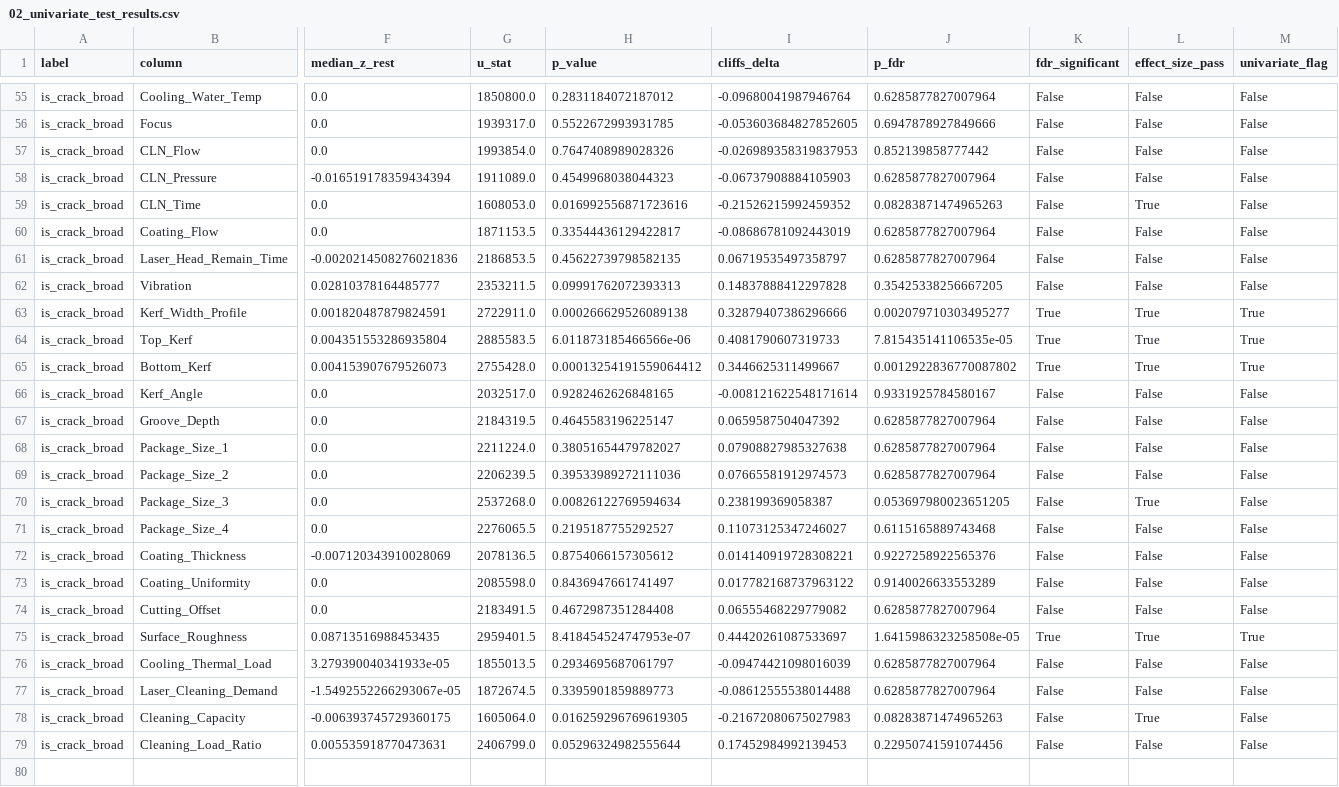
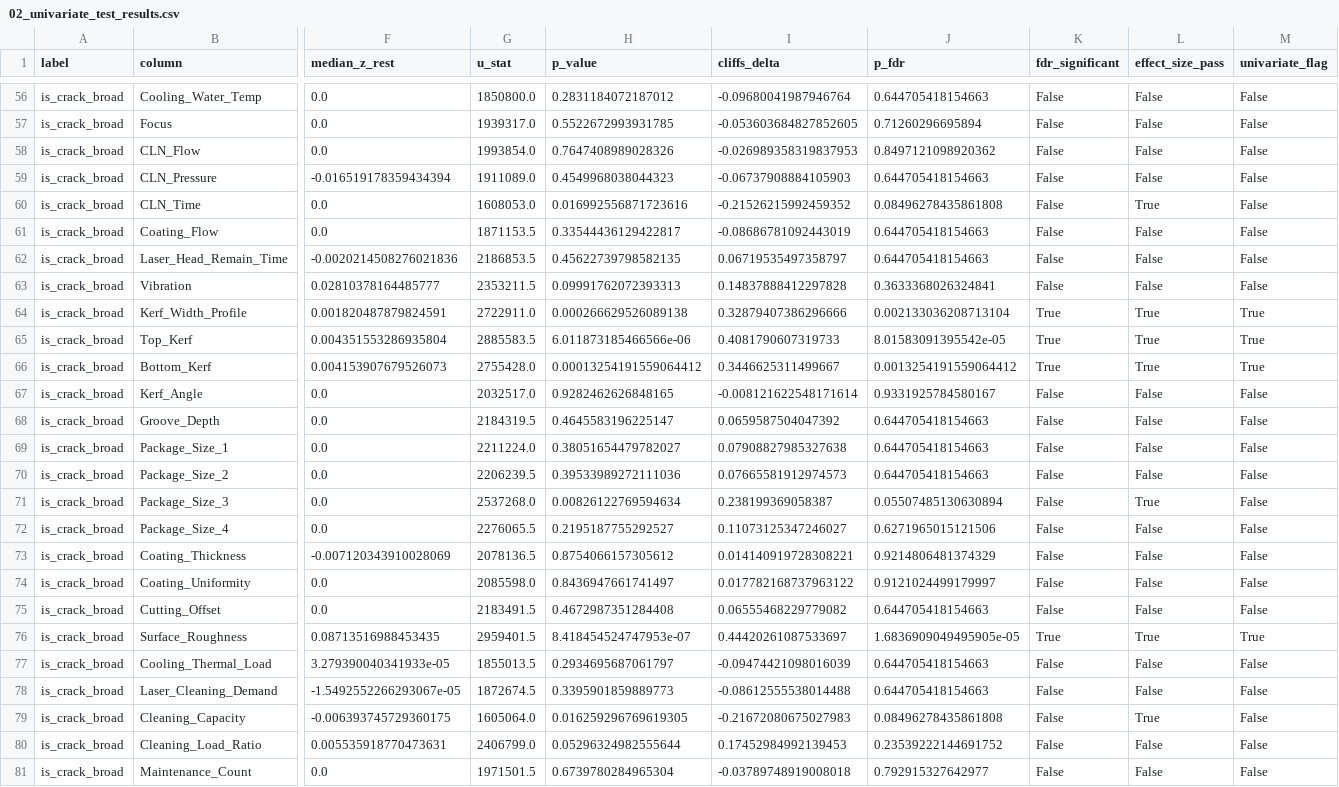
Before and after one commit to Mango-Orange-smoothie/SKSuniC_14th, a CSV file: 26.07.30_2107_Goal2_CRACK_유효인자_분석/02_univariate_test_results.csv, drawn as a sheet; only a part is shown, gaps mark what is left out; addresses are those after the commit; rows hold the shown columns only; the diff covers the shown part only; the diff names each change by its address in the sheet, - before the commit and + after, or states it on an @@ line.

```diff
--- a/26.07.30_2107_Goal2_CRACK_유효인자_분석/02_univariate_test_results.csv
+++ b/26.07.30_2107_Goal2_CRACK_유효인자_분석/02_univariate_test_results.csv
-J56 (p_fdr): 0.6285877827007964
+J56 (p_fdr): 0.644705418154663
-J57 (p_fdr): 0.6947878927849666
+J57 (p_fdr): 0.71260296695894
-J58 (p_fdr): 0.852139858777442
+J58 (p_fdr): 0.8497121098920362
-J59 (p_fdr): 0.6285877827007964
+J59 (p_fdr): 0.644705418154663
-J60 (p_fdr): 0.08283871474965263
+J60 (p_fdr): 0.08496278435861808
-J61:J62 (p_fdr): 0.6285877827007964
+J61:J62 (p_fdr): 0.644705418154663
-J63 (p_fdr): 0.35425338256667205
+J63 (p_fdr): 0.3633368026324841
-J64 (p_fdr): 0.002079710303495277
+J64 (p_fdr): 0.002133036208713104
-J65 (p_fdr): 7.815435141106535e-05
+J65 (p_fdr): 8.01583091395542e-05
-J66 (p_fdr): 0.0012922836770087802
+J66 (p_fdr): 0.0013254191559064412
-J68:J70 (p_fdr): 0.6285877827007964
+J68:J70 (p_fdr): 0.644705418154663
-J71 (p_fdr): 0.053697980023651205
+J71 (p_fdr): 0.05507485130630894
-J72 (p_fdr): 0.6115165889743468
+J72 (p_fdr): 0.6271965015121506
-J73 (p_fdr): 0.9227258922565376
+J73 (p_fdr): 0.9214806481374329
-J74 (p_fdr): 0.9140026633553289
+J74 (p_fdr): 0.9121024499179997
-J75 (p_fdr): 0.6285877827007964
+J75 (p_fdr): 0.644705418154663
-J76 (p_fdr): 1.6415986323258508e-05
+J76 (p_fdr): 1.6836909049495905e-05
-J77:J78 (p_fdr): 0.6285877827007964
+J77:J78 (p_fdr): 0.644705418154663
-J79 (p_fdr): 0.08283871474965263
+J79 (p_fdr): 0.08496278435861808
-J80 (p_fdr): 0.22950741591074456
+J80 (p_fdr): 0.23539222144691752
+row 81: is_crack_broad | Maintenance_Count | 0.0 | 1971501.5 | 0.6739780284965304 | -0.03789748919008018 | 0.792915327642977 | False | False | False
```
Also changed, not shown: 1 added row and 41 edited cells elsewhere in this file, 26.07.30_2107_Goal2_CRACK_유효인자_분석/03_tree_importance.csv, 26.07.30_2107_Goal2_CRACK_유효인자_분석/04_crack_influence_factors_final.csv, 4 other files.
